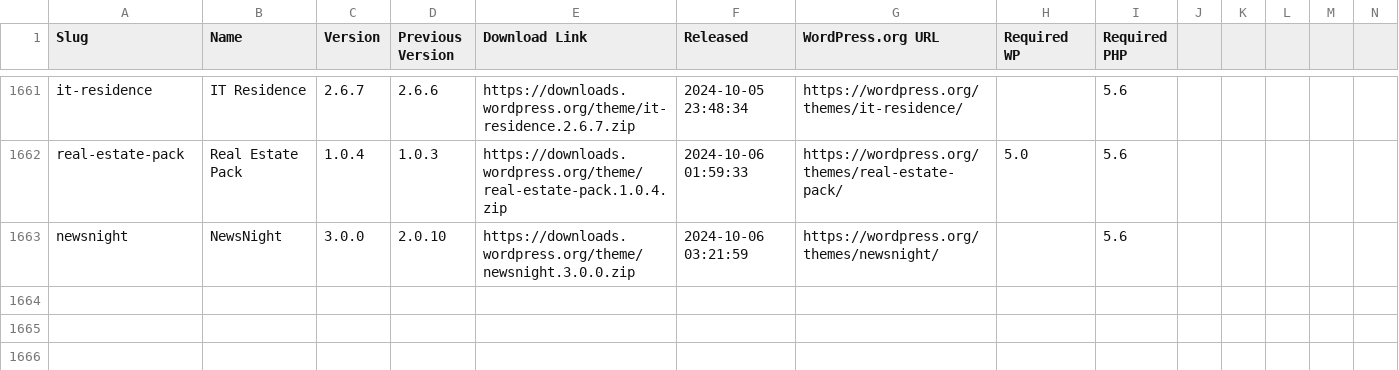
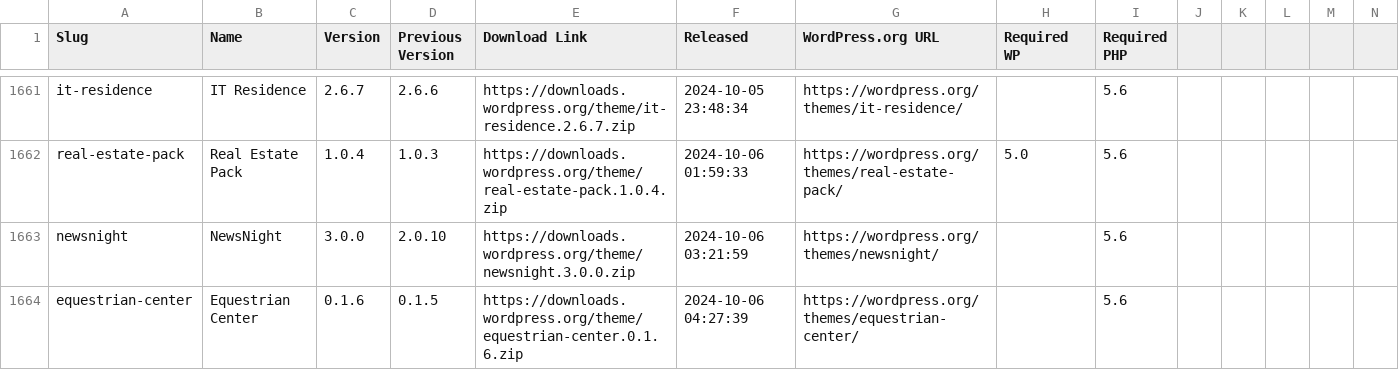
Before and after one commit to dd32/wp-public-data, a CSV file: theme-releases.csv, drawn as a sheet; only a part is shown, gaps mark what is left out; rows hold the shown columns only; the diff names each change by its address in the sheet, - before the commit and + after, or states it on an @@ line.

```diff
--- a/theme-releases.csv
+++ b/theme-releases.csv
+row 1664: equestrian-center | Equestrian Center | 0.1.6 | 0.1.5 | https://downloads.wordpress.org/theme/equestrian-center.0.1.6.zip | 2024-10-06 04:27:39 | https://wordpress.org/themes/equestrian-center/ |  | 5.6
```
Also changed, not shown: 2 other files.
